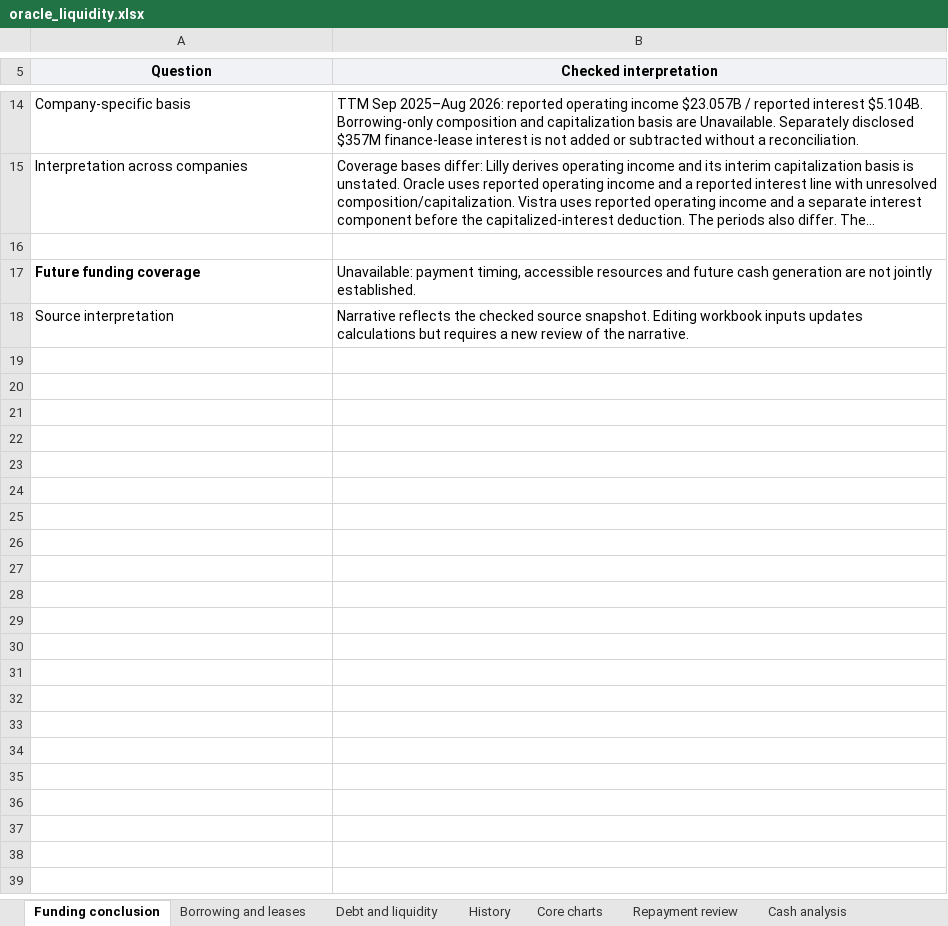
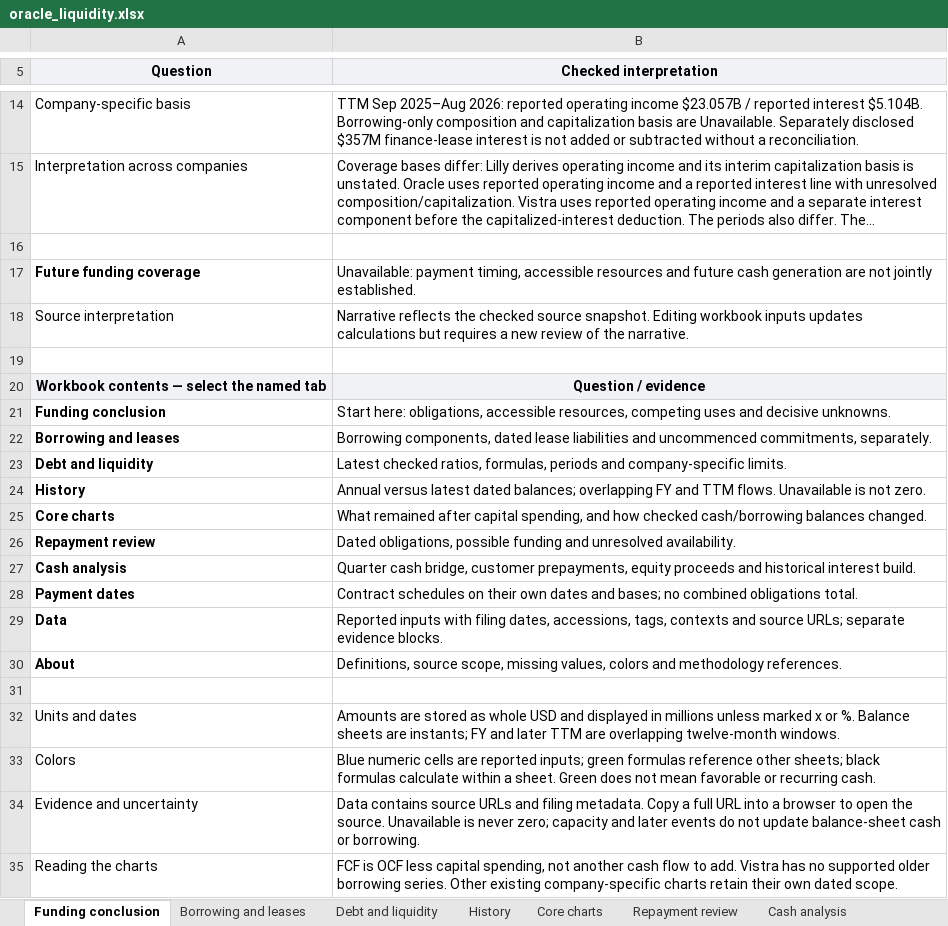
Before and after one commit to jackconnolly1000-ux/institutional-research-terminal, an Excel workbook: samples/oracle_liquidity.xlsx, sheet Funding conclusion, drawn as a sheet; only a part is shown, gaps mark what is left out; long unchanged cells end in …; values as stored, in another font and other column widths than the file's, no borders; the diff names each change by its address in the sheet, - before the commit and + after, or states it on an @@ line.

Commit message:
Align individual Excel guides and dated interpretation with app reviews

```diff
--- a/samples/oracle_liquidity.xlsx (sheet Funding conclusion)
+++ b/samples/oracle_liquidity.xlsx (sheet Funding conclusion)
+row 19: (empty)
+row 20: Workbook contents — select the named tab | Question / evidence
+row 21: Funding conclusion | Start here: obligations, accessible resources, competing uses and decisive unknowns.
+row 22: Borrowing and leases | Borrowing components, dated lease liabilities and uncommenced commitments, separately.
+row 23: Debt and liquidity | Latest checked ratios, formulas, periods and company-specific limits.
+row 24: History | Annual versus latest dated balances; overlapping FY and TTM flows. Unavailable is not zero.
+row 25: Core charts | What remained after capital spending, and how checked cash/borrowing balances changed.
+row 26: Repayment review | Dated obligations, possible funding and unresolved availability.
+row 27: Cash analysis | Quarter cash bridge, customer prepayments, equity proceeds and historical interest build.
+row 28: Payment dates | Contract schedules on their own dates and bases; no combined obligations total.
+row 29: Data | Reported inputs with filing dates, accessions, tags, contexts and source URLs; separate evidence blocks.
+row 30: About | Definitions, source scope, missing values, colors and methodology references.
+row 31: (empty)
+row 32: Units and dates | Amounts are stored as whole USD and displayed in millions unless marked x or %. Balance sheets are instants; FY and later TTM are overlapping twelve-month windows.
+row 33: Colors | Blue numeric cells are reported inputs; green formulas reference other sheets; black formulas calculate within a sheet. Green does not mean favorable or recurring cash.
+row 34: Evidence and uncertainty | Data contains source URLs and filing metadata. Copy a full URL into a browser to open the source. Unavailable is never zero; capacity and later events do not update balance-sheet cash or borrowing.
+row 35: Reading the charts | FCF is OCF less capital spending, not another cash flow to add. Vistra has no supported older borrowing series. Other existing company-specific charts retain their own dated scope.
```
Also changed, not shown: sheet History, sheet Core charts, sheet About, charts or pictures, samples/lly_liquidity.xlsx, samples/vistra_liquidity.xlsx, 18 other files.
